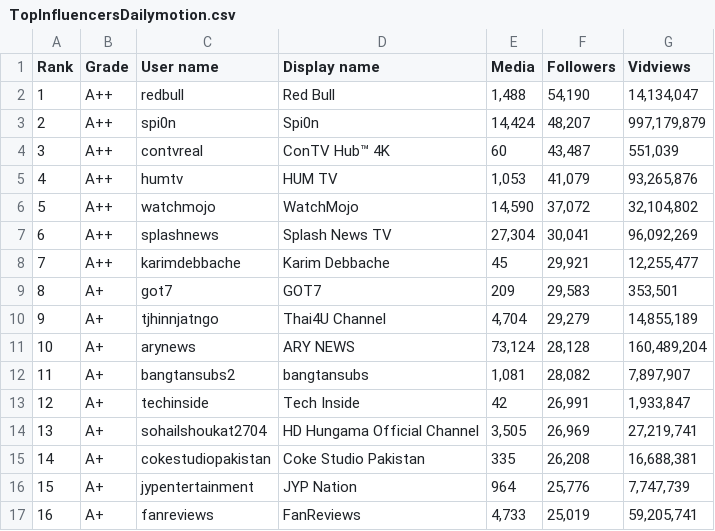
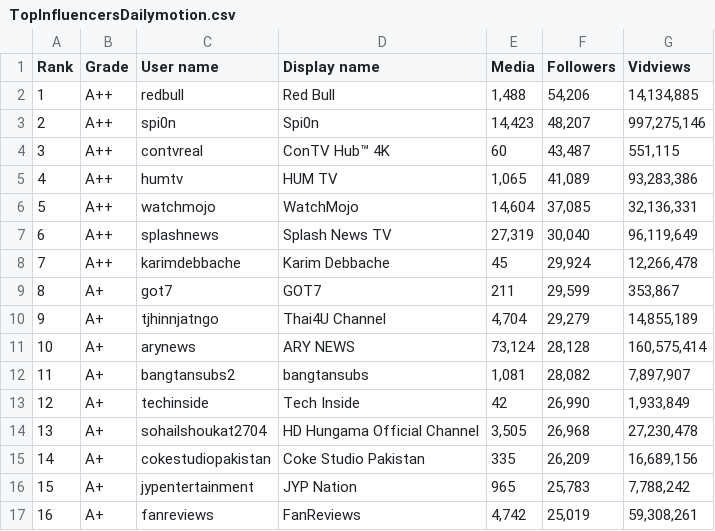
Before and after one commit to XavierCastillaCarbonell/SocialBladeWebScraper, a CSV file: code/output/TopInfluencersDailymotion.csv, drawn as a sheet; only a part is shown; the diff covers the shown part only; the diff names each change by its address in the sheet, - before the commit and + after, or states it on an @@ line.

```diff
--- a/code/output/TopInfluencersDailymotion.csv
+++ b/code/output/TopInfluencersDailymotion.csv
-F2 (Followers): 54,190
+F2 (Followers): 54,206
-G2 (Vidviews): 14,134,047
+G2 (Vidviews): 14,134,885
-E3 (Media): 14,424
+E3 (Media): 14,423
-G3 (Vidviews): 997,179,879
+G3 (Vidviews): 997,275,146
-G4 (Vidviews): 551,039
+G4 (Vidviews): 551,115
-E5 (Media): 1,053
+E5 (Media): 1,065
-F5 (Followers): 41,079
+F5 (Followers): 41,089
-G5 (Vidviews): 93,265,876
+G5 (Vidviews): 93,283,386
-E6 (Media): 14,590
+E6 (Media): 14,604
-F6 (Followers): 37,072
+F6 (Followers): 37,085
-G6 (Vidviews): 32,104,802
+G6 (Vidviews): 32,136,331
-E7 (Media): 27,304
+E7 (Media): 27,319
-F7 (Followers): 30,041
+F7 (Followers): 30,040
-G7 (Vidviews): 96,092,269
+G7 (Vidviews): 96,119,649
-F8 (Followers): 29,921
+F8 (Followers): 29,924
-G8 (Vidviews): 12,255,477
+G8 (Vidviews): 12,266,478
-E9 (Media): 209
+E9 (Media): 211
-F9 (Followers): 29,583
+F9 (Followers): 29,599
-G9 (Vidviews): 353,501
+G9 (Vidviews): 353,867
-G11 (Vidviews): 160,489,204
+G11 (Vidviews): 160,575,414
-F13 (Followers): 26,991
+F13 (Followers): 26,990
-G13 (Vidviews): 1,933,847
+G13 (Vidviews): 1,933,849
-F14 (Followers): 26,969
+F14 (Followers): 26,968
-G14 (Vidviews): 27,219,741
+G14 (Vidviews): 27,230,478
-F15 (Followers): 26,208
+F15 (Followers): 26,209
-G15 (Vidviews): 16,688,381
+G15 (Vidviews): 16,689,156
-E16 (Media): 964
+E16 (Media): 965
-F16 (Followers): 25,776
+F16 (Followers): 25,783
-G16 (Vidviews): 7,747,739
+G16 (Vidviews): 7,788,242
-E17 (Media): 4,733
+E17 (Media): 4,742
-G17 (Vidviews): 59,205,741
+G17 (Vidviews): 59,308,261
```
Also changed, not shown: 19 edited cells elsewhere in this file, code/output/TopInfluencers.csv, code/output/TopInfluencersFacebook.csv, 5 other files.
